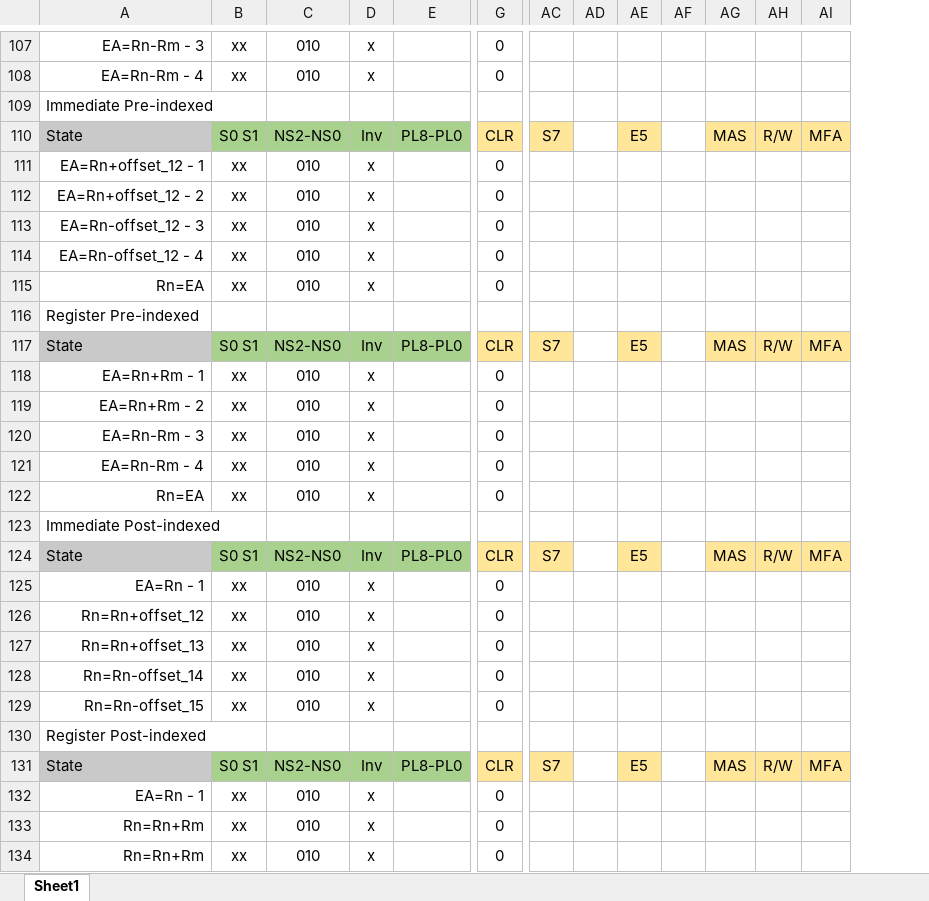
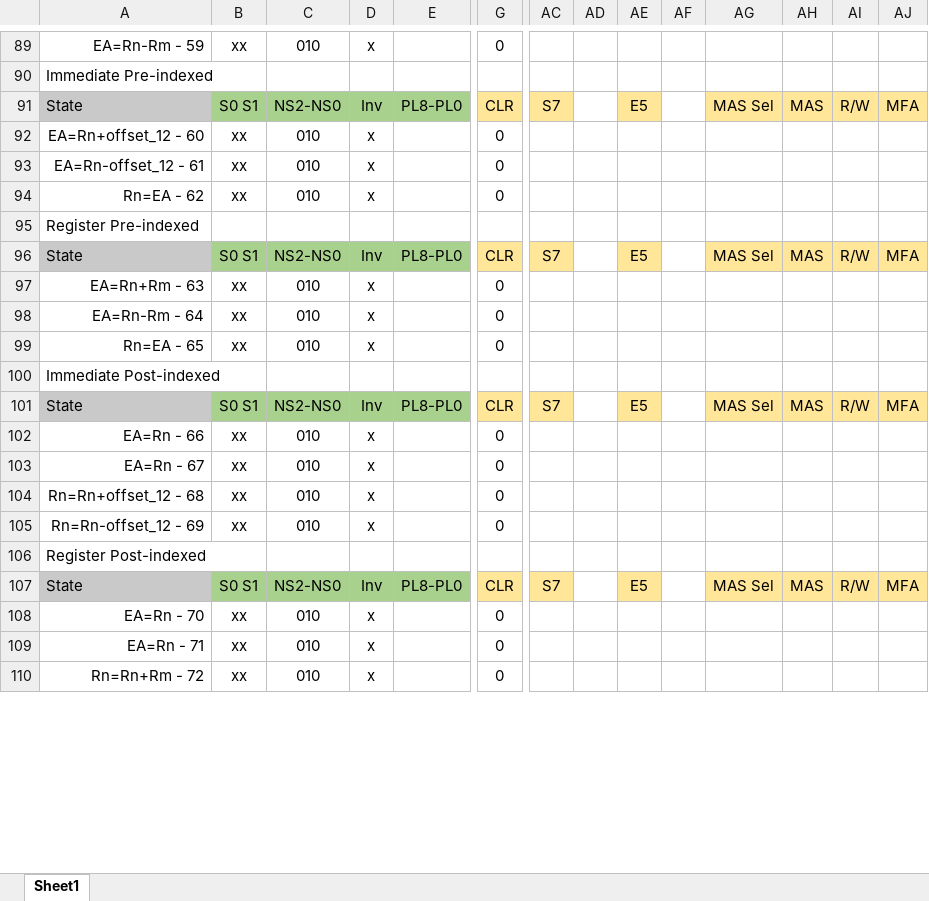
Before and after one commit to pedrocolon93/armverilogimplementation, an Excel workbook: ArquiProjecto/Phase2/ControlStateDiagram.xlsx, sheet Sheet1, drawn as a sheet; only a part is shown, gaps mark what is left out; values as stored, in another font and other column widths than the file's, no borders; removed rows and columns are numbered as before the commit, all else as after; rows hold the shown columns only; the diff covers the shown part only; the diff names each change by its address in the sheet, - before the commit and + after, or states it on an @@ line.

```diff
--- a/ArquiProjecto/Phase2/ControlStateDiagram.xlsx (sheet Sheet1)
+++ b/ArquiProjecto/Phase2/ControlStateDiagram.xlsx (sheet Sheet1)
+column AG, rows 91-107: MAS Sel |  |  |  |  | MAS Sel |  |  |  |  | MAS Sel |  |  |  |  |  | MAS Sel
-A89: EA=Rn-Rm - 3
+A89: EA=Rn-Rm - 59
-row 108: EA=Rn-Rm - 4 | xx | 010 | x |  | 0
-A92: EA=Rn+offset_12 - 1
+A92: EA=Rn+offset_12 - 60
-row 112: EA=Rn+offset_12 - 2 | xx | 010 | x |  | 0
-A93: EA=Rn-offset_12 - 3
+A93: EA=Rn-offset_12 - 61
-row 114: EA=Rn-offset_12 - 4 | xx | 010 | x |  | 0
-A94: Rn=EA
+A94: Rn=EA - 62
-A97: EA=Rn+Rm - 1
+A97: EA=Rn+Rm - 63
-row 119: EA=Rn+Rm - 2 | xx | 010 | x |  | 0
-row 120: EA=Rn-Rm - 3 | xx | 010 | x |  | 0
-A98: EA=Rn-Rm - 4
+A98: EA=Rn-Rm - 64
-A99: Rn=EA
+A99: Rn=EA - 65
-A102: EA=Rn - 1
+A102: EA=Rn - 66
-A103: Rn=Rn+offset_12
+A103: EA=Rn - 67
-A104: Rn=Rn+offset_13
+A104: Rn=Rn+offset_12 - 68
-A105: Rn=Rn-offset_14
+A105: Rn=Rn-offset_12 - 69
-row 129: Rn=Rn-offset_15 | xx | 010 | x |  | 0
-A108: EA=Rn - 1
+A108: EA=Rn - 70
-A109: Rn=Rn+Rm
+A109: EA=Rn - 71
-A110: Rn=Rn+Rm
+A110: Rn=Rn+Rm - 72
```
Also changed, not shown: 4 added rows, 36 removed rows, 1 moved row, 81 edited cells, cell formats and merged cells elsewhere in this sheet.
